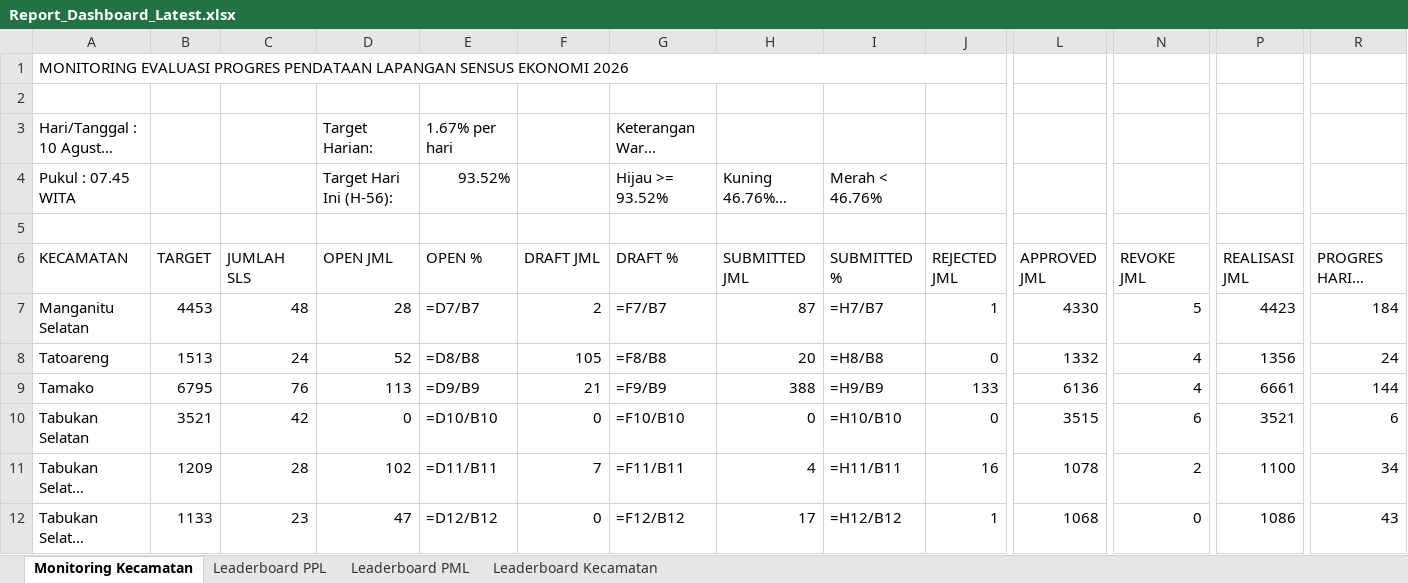
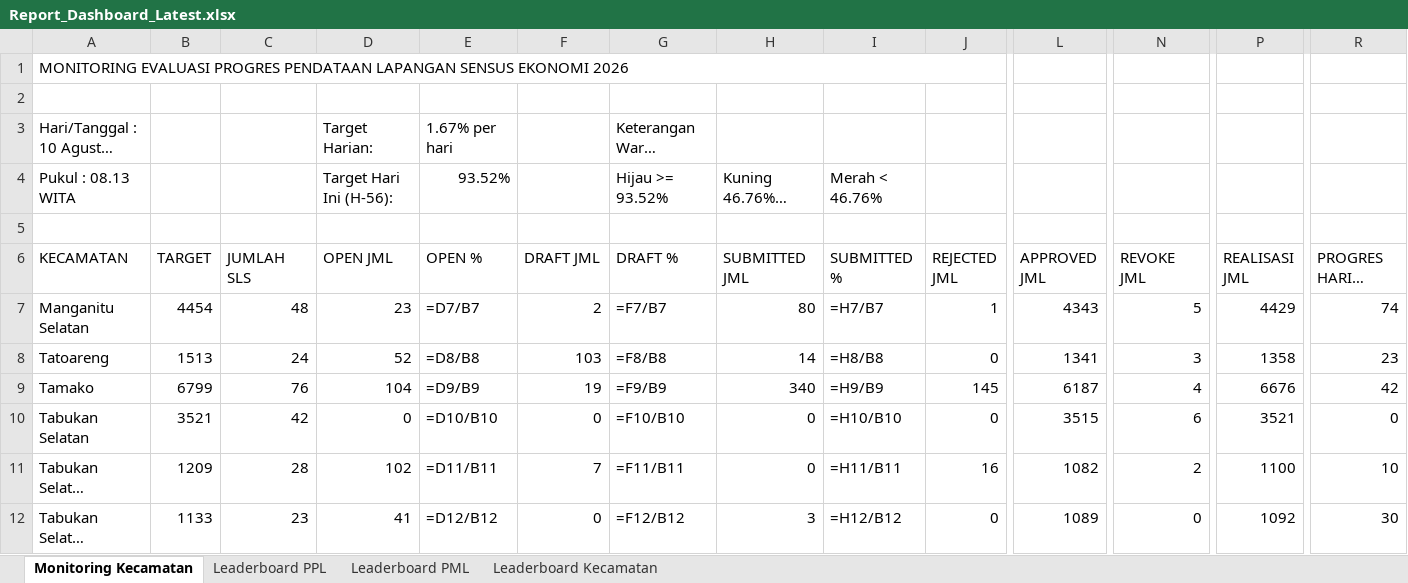
Before and after one commit to danimat15/fasih-sm-scrapper, an Excel workbook: dashboard/public/Report_Dashboard_Latest.xlsx, sheet Monitoring Kecamatan, drawn as a sheet; only a part is shown, gaps mark what is left out; long unchanged cells end in …; values as stored, in another font and other column widths than the file's, no cell formats; formulas without a stored value are shown as written; the diff covers the shown part only; the diff names each change by its address in the sheet, - before the commit and + after, or states it on an @@ line.

```diff
--- a/dashboard/public/Report_Dashboard_Latest.xlsx (sheet Monitoring Kecamatan)
+++ b/dashboard/public/Report_Dashboard_Latest.xlsx (sheet Monitoring Kecamatan)
-A4 (KECAMATAN): Pukul : 07.45 WITA
+A4 (KECAMATAN): Pukul : 08.13 WITA
-B7 (TARGET): 4453
+B7 (TARGET): 4454
-D7 (OPEN JML): 28
+D7 (OPEN JML): 23
-H7 (SUBMITTED JML): 87
+H7 (SUBMITTED JML): 80
-L7 (APPROVED JML): 4330
+L7 (APPROVED JML): 4343
-P7 (REALISASI JML): 4423
+P7 (REALISASI JML): 4429
-R7 (PROGRES HARIAN JML): 184
+R7 (PROGRES HARIAN JML): 74
-F8 (DRAFT JML): 105
+F8 (DRAFT JML): 103
-H8 (SUBMITTED JML): 20
+H8 (SUBMITTED JML): 14
-L8 (APPROVED JML): 1332
+L8 (APPROVED JML): 1341
-N8 (REVOKE JML): 4
+N8 (REVOKE JML): 3
-P8 (REALISASI JML): 1356
+P8 (REALISASI JML): 1358
-R8 (PROGRES HARIAN JML): 24
+R8 (PROGRES HARIAN JML): 23
-B9 (TARGET): 6795
+B9 (TARGET): 6799
-D9 (OPEN JML): 113
+D9 (OPEN JML): 104
-F9 (DRAFT JML): 21
+F9 (DRAFT JML): 19
-H9 (SUBMITTED JML): 388
+H9 (SUBMITTED JML): 340
-J9 (REJECTED JML): 133
+J9 (REJECTED JML): 145
-L9 (APPROVED JML): 6136
+L9 (APPROVED JML): 6187
-P9 (REALISASI JML): 6661
+P9 (REALISASI JML): 6676
-R9 (PROGRES HARIAN JML): 144
+R9 (PROGRES HARIAN JML): 42
-R10 (PROGRES HARIAN JML): 6
+R10 (PROGRES HARIAN JML): 0
-H11 (SUBMITTED JML): 4
+H11 (SUBMITTED JML): 0
-L11 (APPROVED JML): 1078
+L11 (APPROVED JML): 1082
-R11 (PROGRES HARIAN JML): 34
+R11 (PROGRES HARIAN JML): 10
-D12 (OPEN JML): 47
+D12 (OPEN JML): 41
-H12 (SUBMITTED JML): 17
+H12 (SUBMITTED JML): 3
-J12 (REJECTED JML): 1
+J12 (REJECTED JML): 0
-L12 (APPROVED JML): 1068
+L12 (APPROVED JML): 1089
-P12 (REALISASI JML): 1086
+P12 (REALISASI JML): 1092
-R12 (PROGRES HARIAN JML): 43
+R12 (PROGRES HARIAN JML): 30
```
Also changed, not shown: 54 edited cells elsewhere in this sheet, sheet Leaderboard PPL, sheet Leaderboard PML, sheet Leaderboard Kecamatan, cell formats, dashboard/public/Monev_Pendataan_SE2026_Morning.xlsx, dashboard/public/Report_Dashboard_Morning.xlsx, 15 other files.
